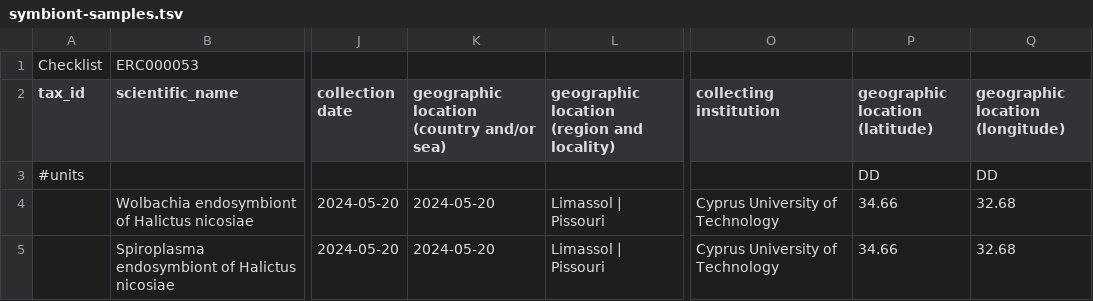
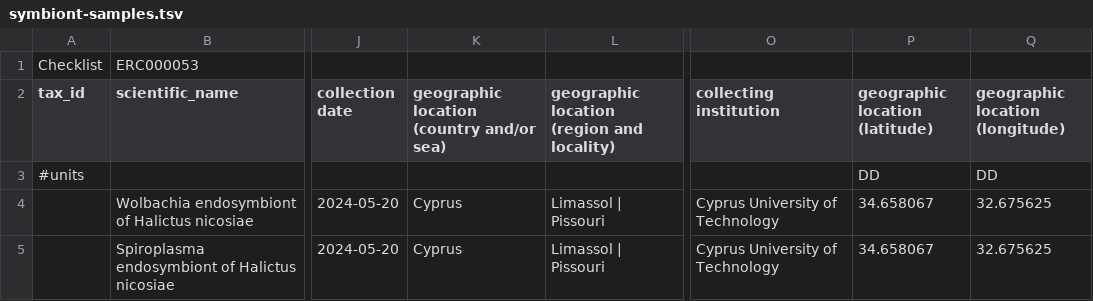
Before and after one commit to NBISweden/data-submission-documentation, a TSV file: ENA/BGE-Halictus-nicosiae/data/symbiont-samples.tsv, drawn as a sheet; only a part is shown, gaps mark what is left out; the diff names each change by its address in the sheet, - before the commit and + after, or states it on an @@ line.

Commit message:
Update H nicosiae symbiont samples

```diff
--- a/ENA/BGE-Halictus-nicosiae/data/symbiont-samples.tsv
+++ b/ENA/BGE-Halictus-nicosiae/data/symbiont-samples.tsv
-K4:K5: 2024-05-20
+K4:K5: Cyprus
-P4:P5 (geographic location (latitude)): 34.66
+P4:P5 (geographic location (latitude)): 34.658067
-Q4:Q5 (geographic location (longitude)): 32.68
+Q4:Q5 (geographic location (longitude)): 32.675625
```
